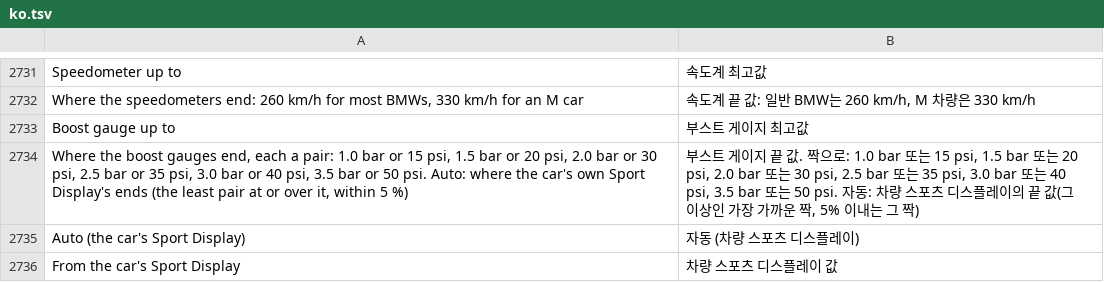
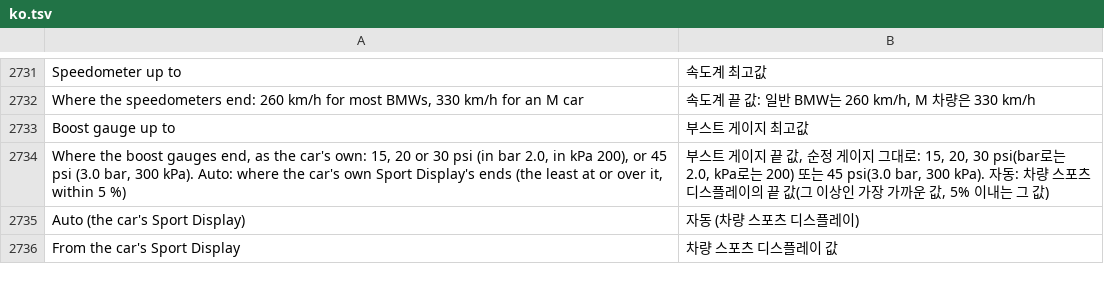
Before and after one commit to akakingj/myapp-id7, a TSV file: kit/runtime/locales/ko.tsv, drawn as a sheet; only a part is shown, gaps mark what is left out; removed rows and columns are numbered as before the commit, all else as after; the diff names each change by its address in the sheet, - before the commit and + after, or states it on an @@ line.

```diff
--- a/kit/runtime/locales/ko.tsv
+++ b/kit/runtime/locales/ko.tsv
-row 2734: Where the boost gauges end, each a pair: 1.0 bar or 15 psi, 1.5 bar or 20 psi, 2.0 bar or 30 psi, 2.5 bar or 35 psi, 3.0 bar or 40 psi, 3.5 bar or 50 psi. Auto: where the car's own Sport Display's ends (the least pair at or over it, within 5 %) | 부스트 게이지 끝 값. 짝으로: 1.0 bar 또는 15 psi, 1.5 bar 또는 20 psi, 2.0 bar 또는 30 psi, 2.5 bar 또는 35 psi, 3.0 bar 또는 40 psi, 3.5 bar 또는 50 psi. 자동: 차량 스포츠 디스플레이의 끝 값(그 이상인 가장 가까운 짝, 5% 이내는 그 짝)
+row 2734: Where the boost gauges end, as the car's own: 15, 20 or 30 psi (in bar 2.0, in kPa 200), or 45 psi (3.0 bar, 300 kPa). Auto: where the car's own Sport Display's ends (the least at or over it, within 5 %) | 부스트 게이지 끝 값, 순정 게이지 그대로: 15, 20, 30 psi(bar로는 2.0, kPa로는 200) 또는 45 psi(3.0 bar, 300 kPa). 자동: 차량 스포츠 디스플레이의 끝 값(그 이상인 가장 가까운 값, 5% 이내는 그 값)
```
Also changed, not shown: 7 other files.
